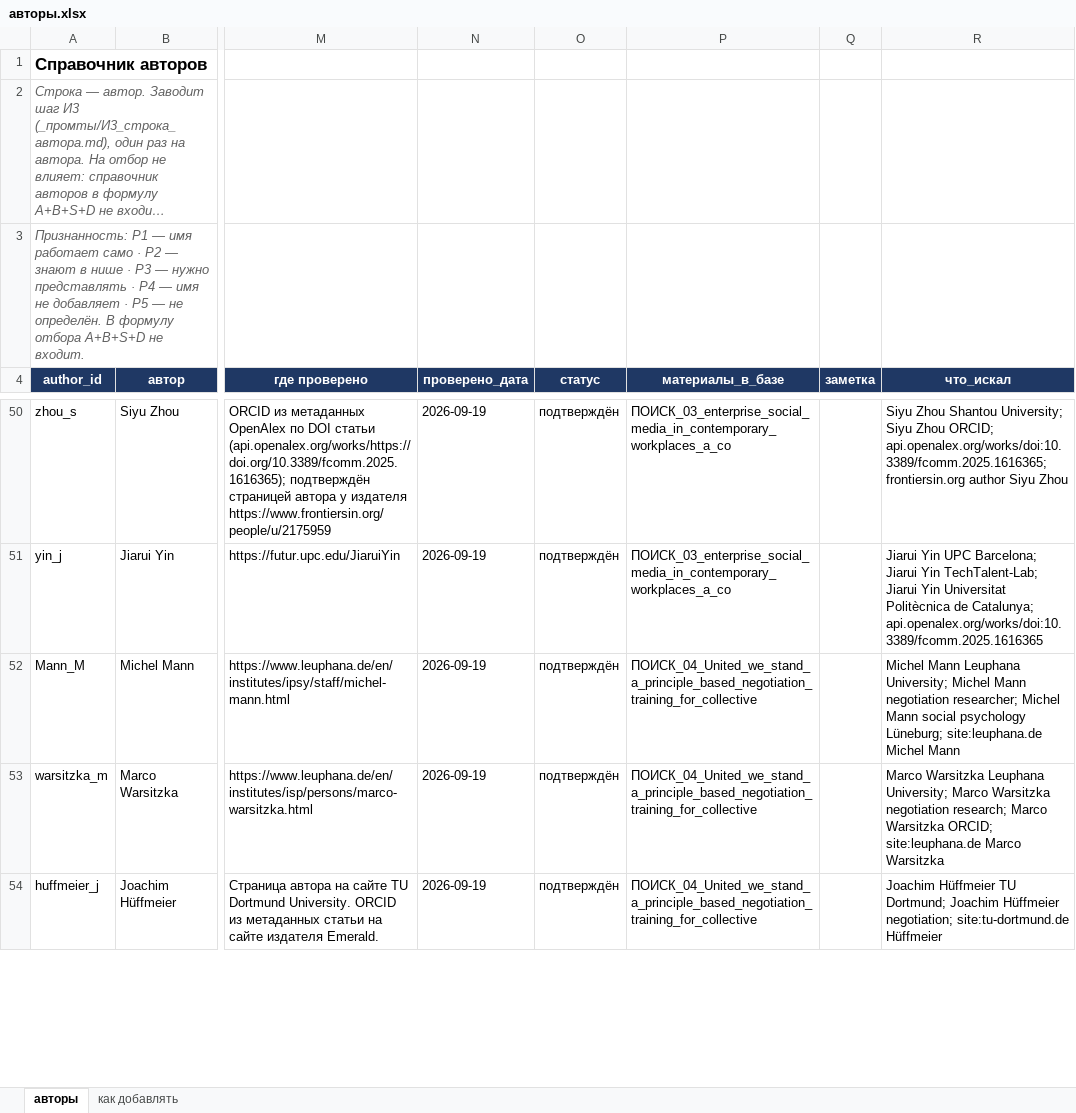
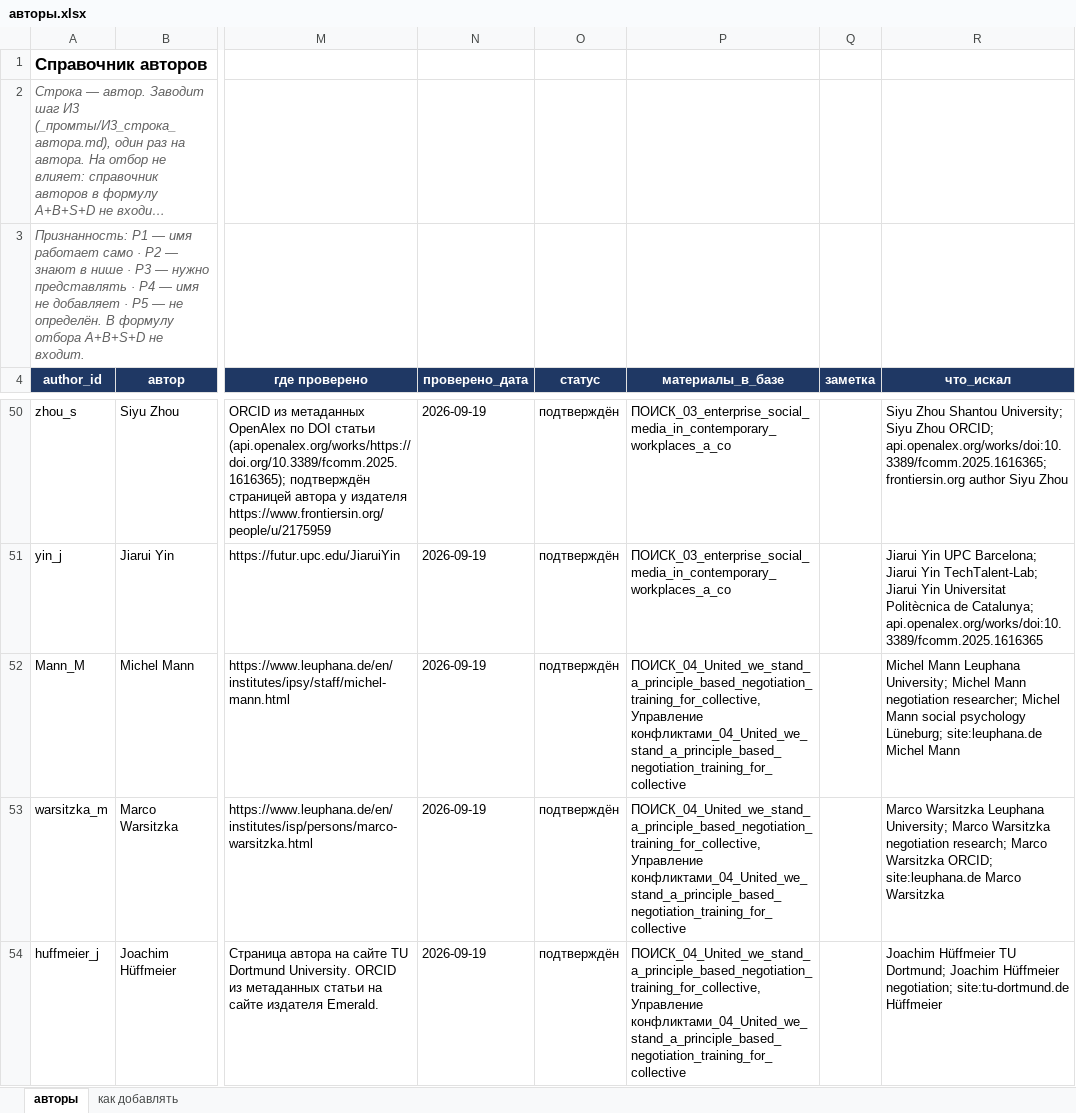
Before and after one commit to Pavel-qr/NewPipeline, an Excel workbook: _канон/авторы.xlsx, sheet авторы, drawn as a sheet; only a part is shown, gaps mark what is left out; long unchanged cells end in …; values as stored, in another font and other column widths than the file's, no borders; the diff covers the shown part only; the diff names each change by its address in the sheet, - before the commit and + after, or states it on an @@ line.

```diff
--- a/_канон/авторы.xlsx (sheet авторы)
+++ b/_канон/авторы.xlsx (sheet авторы)
-P52:P54 (материалы_в_базе): ПОИСК_04_United_we_stand_a_principle_based_negotiation_training_for_collective
+P52:P54 (материалы_в_базе): ПОИСК_04_United_we_stand_a_principle_based_negotiation_training_for_collective, Управление конфликтами_04_United_we_stand_a_principle_based_negotiation_training_for_collective
```
Also changed, not shown: 72 added rows and 33 edited cells elsewhere in this sheet, _канон/источники.xlsx, 4 other files.
